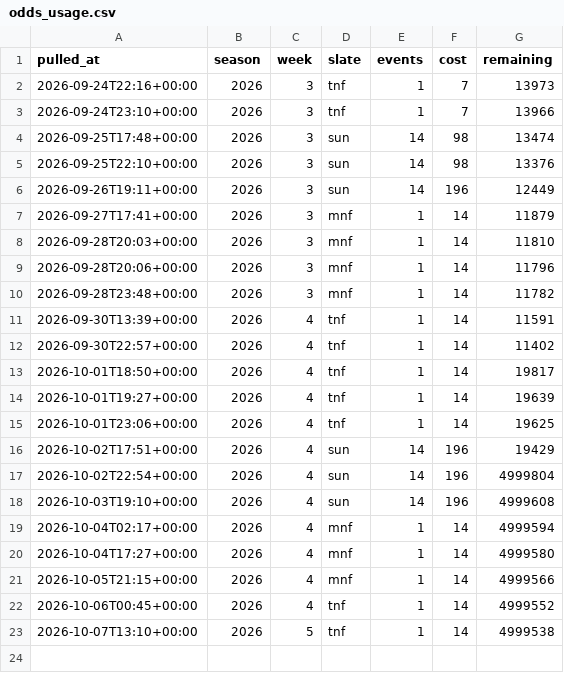
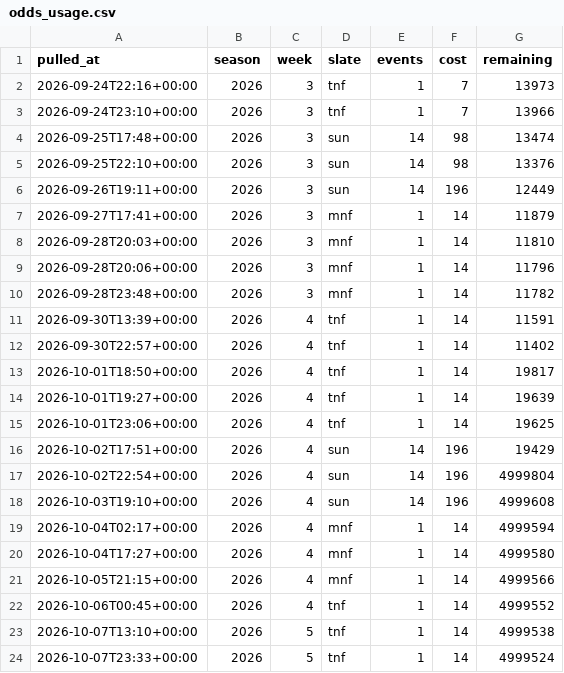
Before and after one commit to fozzyyozzy/edge-index, a CSV file: automation/lines/odds_usage.csv, drawn as a sheet.

```diff
--- a/automation/lines/odds_usage.csv
+++ b/automation/lines/odds_usage.csv
@@ -23 +23,2 @@ pulled_at,season,week,slate,events,cost,remaining
 2026-10-07T13:10+00:00,2026,5,tnf,1,14,4999538
+2026-10-07T23:33+00:00,2026,5,tnf,1,14,4999524
```
Also changed, not shown: automation/floors/floors_2026_w5_tnf.csv, automation/lines/dk_2026_w5_all.csv, 15 other files.
